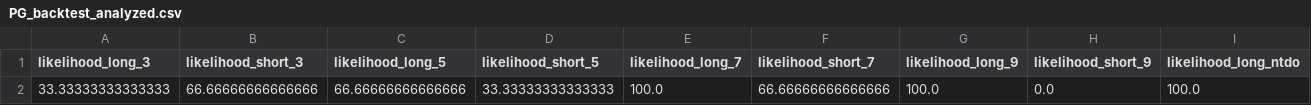
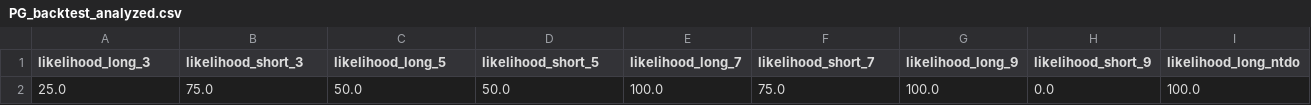
Before and after one commit to sourdiesel1202/money_printer_go_brrr, a CSV file: data/PG_backtest_analyzed.csv, drawn as a sheet; only a part is shown; removed rows and columns are numbered as before the commit, all else as after; rows hold the shown columns only; the diff names each change by its address in the sheet, - before the commit and + after, or states it on an @@ line.

```diff
--- a/data/PG_backtest_analyzed.csv
+++ b/data/PG_backtest_analyzed.csv
-row 2: 33.33333333333333 | 66.66666666666666 | 66.66666666666666 | 33.33333333333333 | 100.0 | 66.66666666666666 | 100.0 | 0.0 | 100.0
+row 2: 25.0 | 75.0 | 50.0 | 50.0 | 100.0 | 75.0 | 100.0 | 0.0 | 100.0
```
Also changed, not shown: data/PG_backtest.csv, 2 other files.
